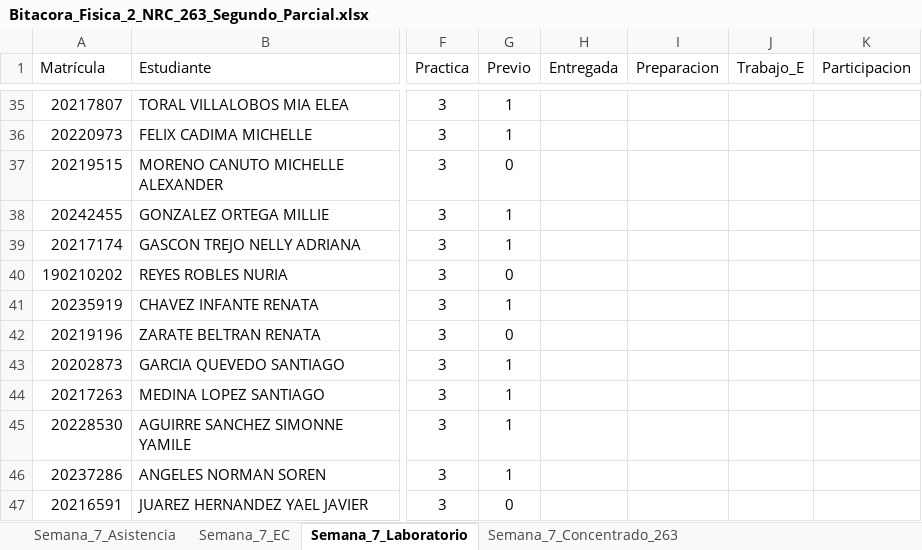
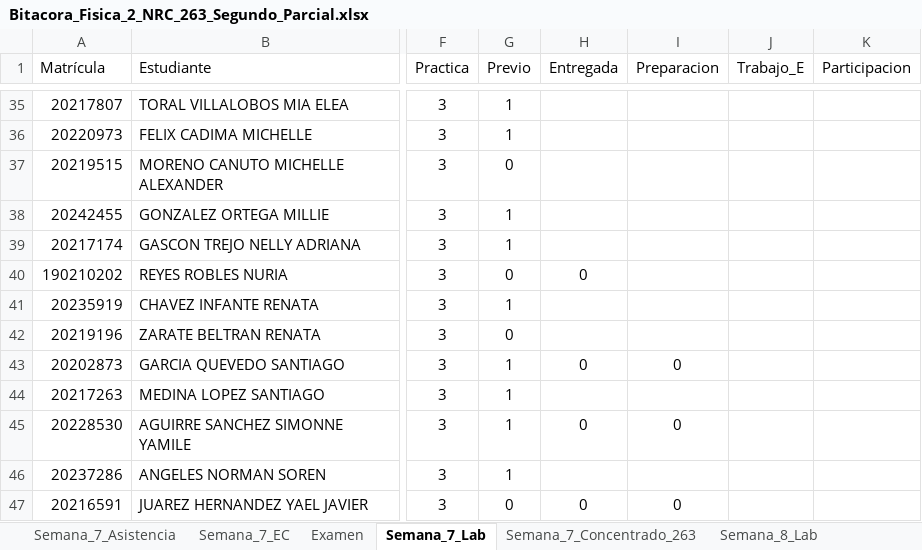
Before and after one commit to guxtux/Fisica_2_BC, an Excel workbook: Combinacion/Bitacora_Fisica_2_NRC_263_Segundo_Parcial.xlsx, sheet Semana_7_Lab, drawn as a sheet; only a part is shown, gaps mark what is left out; values as stored, in another font and other column widths than the file's, no borders; the diff covers the shown part only; the diff names each change by its address in the sheet, - before the commit and + after, or states it on an @@ line.

```diff
--- a/Combinacion/Bitacora_Fisica_2_NRC_263_Segundo_Parcial.xlsx (sheet Semana_7_Lab)
+++ b/Combinacion/Bitacora_Fisica_2_NRC_263_Segundo_Parcial.xlsx (sheet Semana_7_Lab)
-sheet tab: Semana_7_Laboratorio
+sheet tab: Semana_7_Lab
+sheet tab: Examen
+sheet tab: Semana_8_Lab
-H40 (Entregada): (empty)
+H40 (Entregada): 0
-H43 (Entregada): (empty)
+H43 (Entregada): 0
-I43 (Preparacion): (empty)
+I43 (Preparacion): 0
-H45 (Entregada): (empty)
+H45 (Entregada): 0
-I45 (Preparacion): (empty)
+I45 (Preparacion): 0
-H47 (Entregada): (empty)
+H47 (Entregada): 0
-I47 (Preparacion): (empty)
+I47 (Preparacion): 0
```
Also changed, not shown: 18 edited cells elsewhere in this sheet, sheet Semana_7_EC, other sheet tabs, 28 other files.
